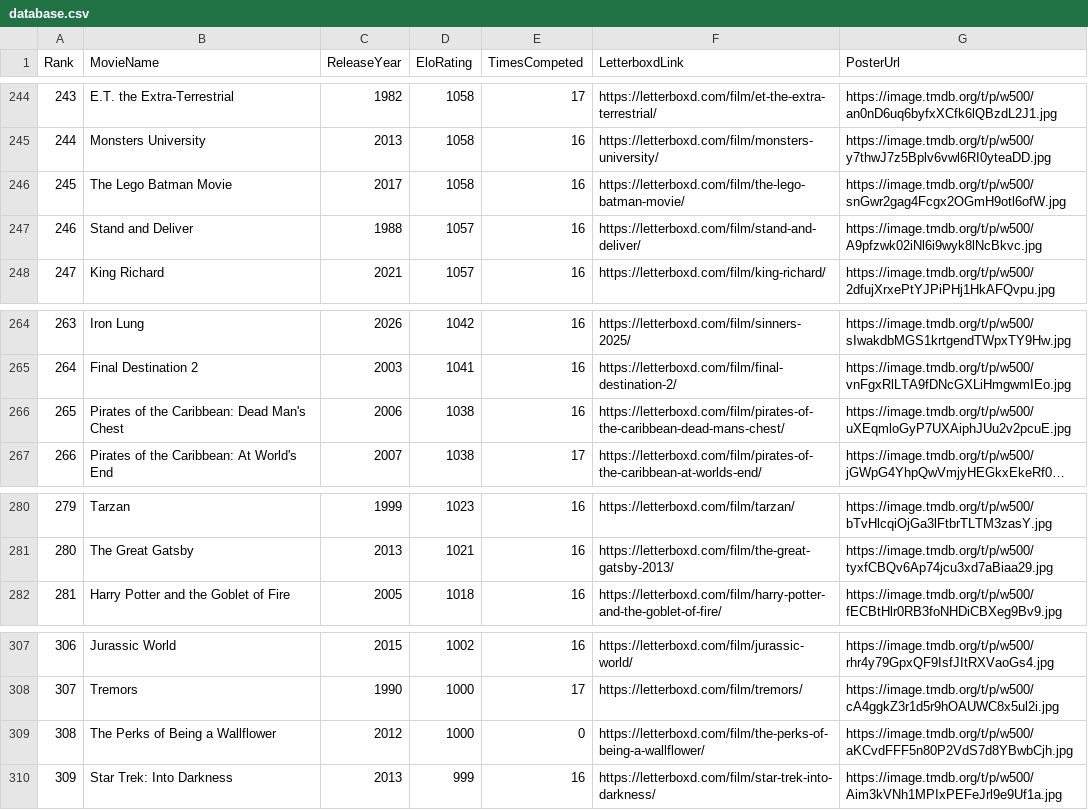
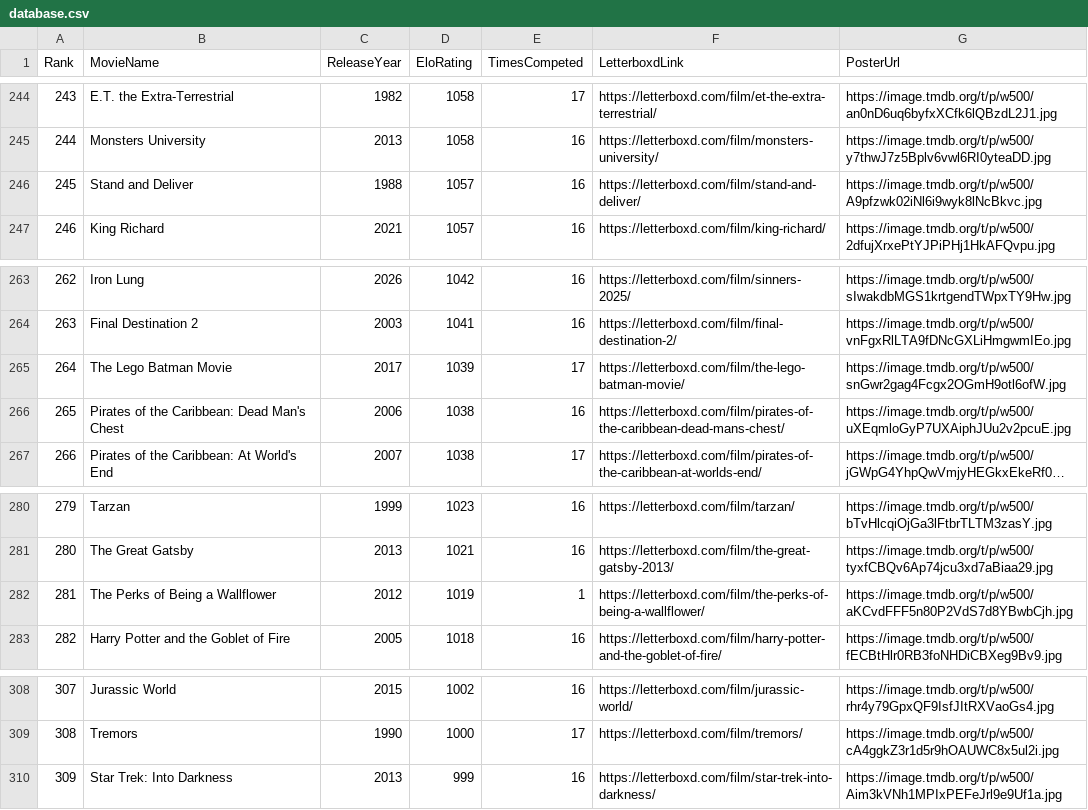
Before and after one commit to TheEverythingologist/MovieRankings, a CSV file: data/database.csv, drawn as a sheet; only a part is shown, gaps mark what is left out; long unchanged cells end in …; removed rows and columns are numbered as before the commit, all else as after; the diff names each change by its address in the sheet, - before the commit and + after, or states it on an @@ line.

Commit message:
Update rankings: The Perks of Being a Wallflower beat The Lego Batman Movie

```diff
--- a/data/database.csv
+++ b/data/database.csv
-row 246: 245 | The Lego Batman Movie | 2017 | 1058 | 16 | https://letterboxd.com/film/the-lego-batman-movie/ | https://image.tmdb.org/t/p/w500/snGwr2gag4Fcgx2OGmH9otl6ofW.jpg
@@ column A (Rank) renumbered between rows 246 and 309 @@
+row 265: 264 | The Lego Batman Movie | 2017 | 1039 | 17 | https://letterboxd.com/film/the-lego-batman-movie/ | https://image.tmdb.org/t/p/w500/snGwr2gag4Fcgx2OGmH9otl6ofW.jpg
+row 282: 281 | The Perks of Being a Wallflower | 2012 | 1019 | 1 | https://letterboxd.com/film/the-perks-of-being-a-wallflower/ | https://image.tmdb.org/t/p/w500/aKCvdFFF5n80P2VdS7d8YBwbCjh.jpg
-row 309: 308 | The Perks of Being a Wallflower | 2012 | 1000 | 0 | https://letterboxd.com/film/the-perks-of-being-a-wallflower/ | https://image.tmdb.org/t/p/w500/aKCvdFFF5n80P2VdS7d8YBwbCjh.jpg
```
